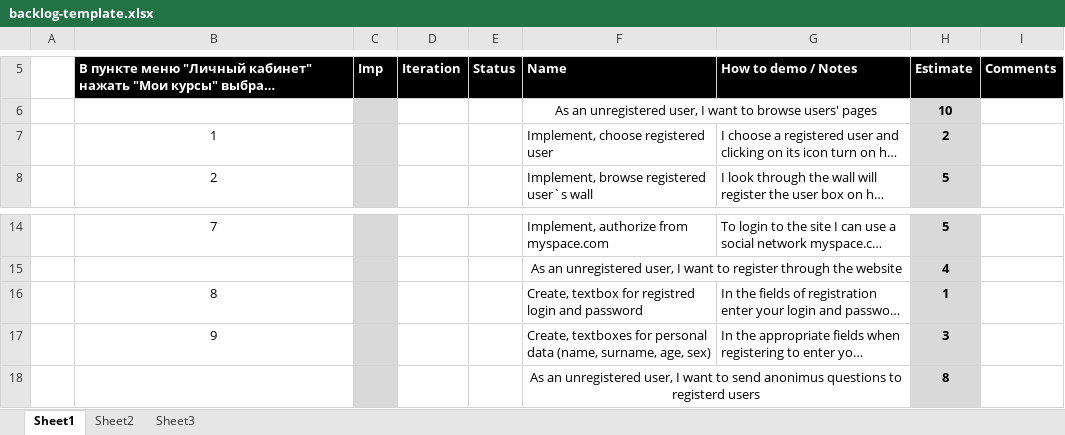
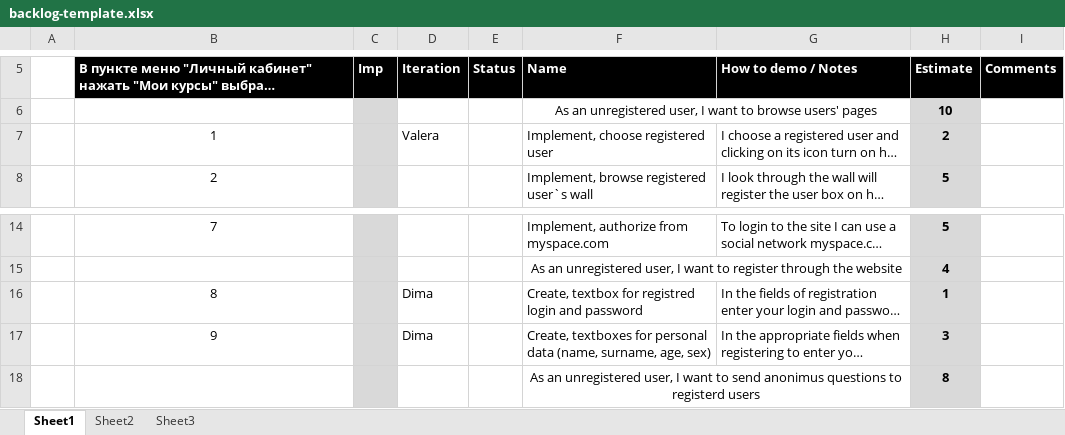
Before and after one commit to TeamKokhanov/Ask_service, an Excel workbook: Doc/backlog-template.xlsx, sheet Sheet1, drawn as a sheet; only a part is shown, gaps mark what is left out; long unchanged cells end in …; values as stored, in another font and other column widths than the file's, no borders; charts and pictures not drawn; the diff names each change by its address in the sheet, - before the commit and + after, or states it on an @@ line.

Commit message:
backlog with name

```diff
--- a/Doc/backlog-template.xlsx (sheet Sheet1)
+++ b/Doc/backlog-template.xlsx (sheet Sheet1)
-D7 (Iteration): (empty)
+D7 (Iteration): Valera
-D16:D17 (Iteration): (empty)
+D16:D17 (Iteration): Dima
```
